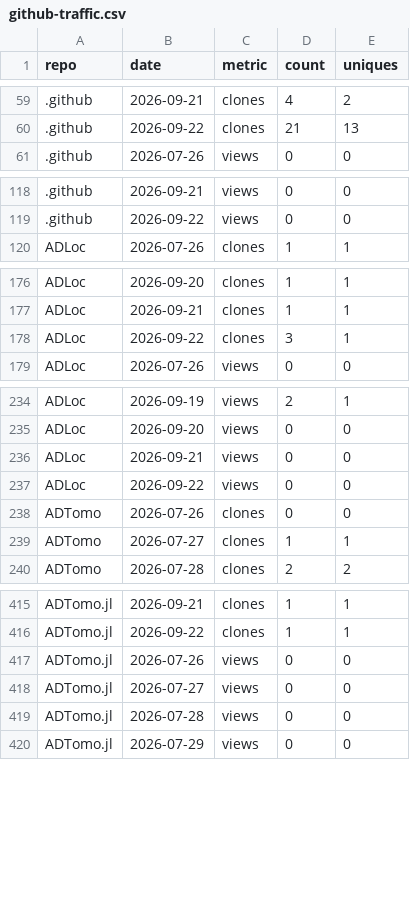
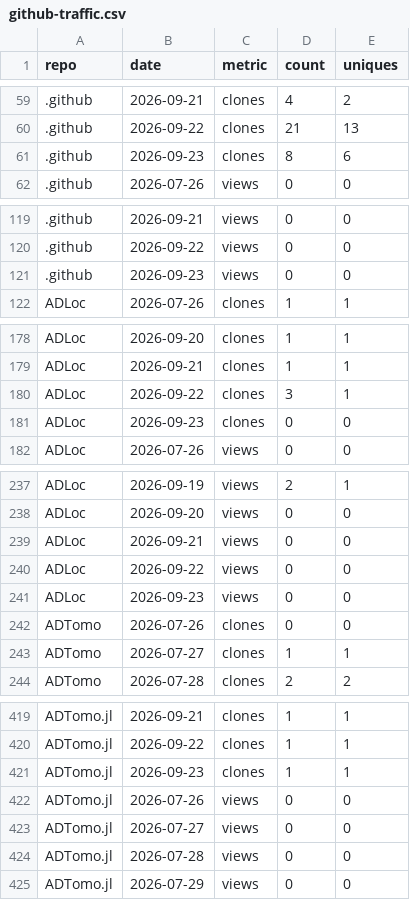
Before and after one commit to AI4EPS/.github, a CSV file: data/github-traffic.csv, drawn as a sheet; only a part is shown, gaps mark what is left out; the diff covers the shown part only; the diff names each change by its address in the sheet, - before the commit and + after, or states it on an @@ line.

```diff
--- a/data/github-traffic.csv
+++ b/data/github-traffic.csv
+row 61: .github | 2026-09-23 | clones | 8 | 6
+row 121: .github | 2026-09-23 | views | 0 | 0
+row 181: ADLoc | 2026-09-23 | clones | 0 | 0
+row 241: ADLoc | 2026-09-23 | views | 0 | 0
+row 421: ADTomo.jl | 2026-09-23 | clones | 1 | 1
```
Also changed, not shown: 35 added rows elsewhere in this file, data/github-repos.csv.
